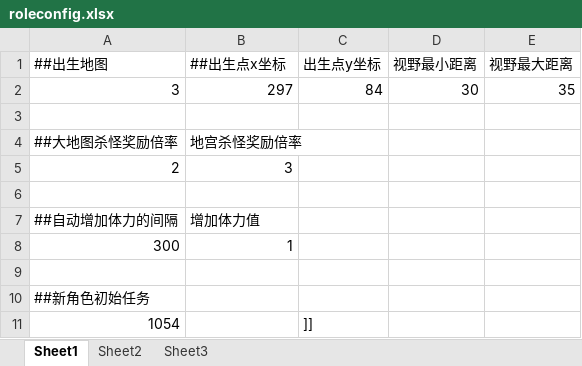
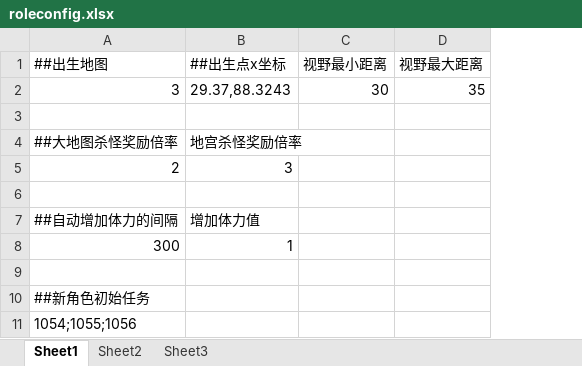
Before and after one commit to Crasader/cfggen, an Excel workbook: csv/role/roleconfig.xlsx, sheet Sheet1, drawn as a sheet; values as stored, in another font and other column widths than the file's, no borders; the diff names each change by its address in the sheet, - before the commit and + after, or states it on an @@ line.

```diff
--- a/csv/role/roleconfig.xlsx (sheet Sheet1)
+++ b/csv/role/roleconfig.xlsx (sheet Sheet1)
-column C (出生点y坐标), rows 2-11: 84 |  |  |  |  |  |  |  |  | ]]
-B2 (##出生点x坐标): 297
+B2 (##出生点x坐标): 29.37,88.3243
-A11 (##出生地图): 1054
+A11 (##出生地图): 1054;1055;1056
```
Also changed, not shown: 2 other files.
